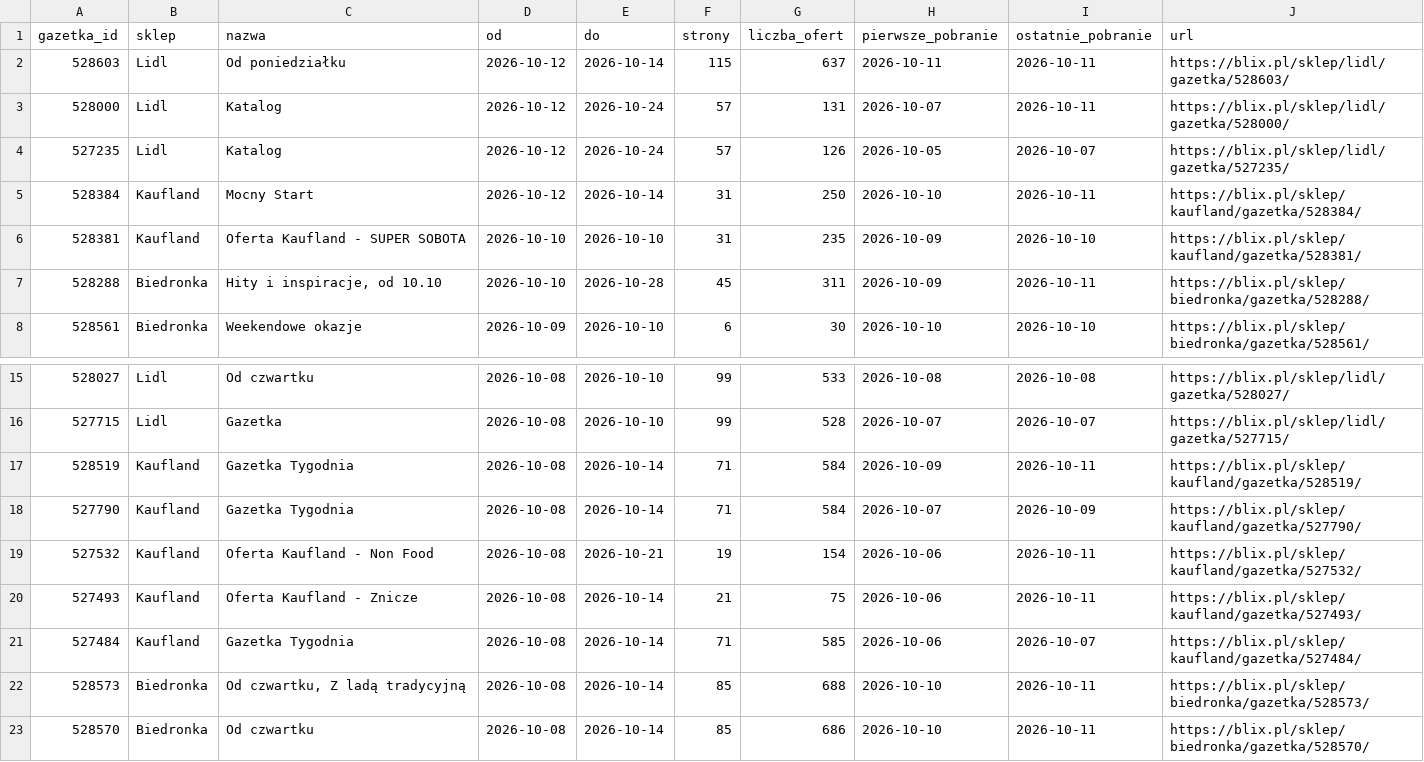
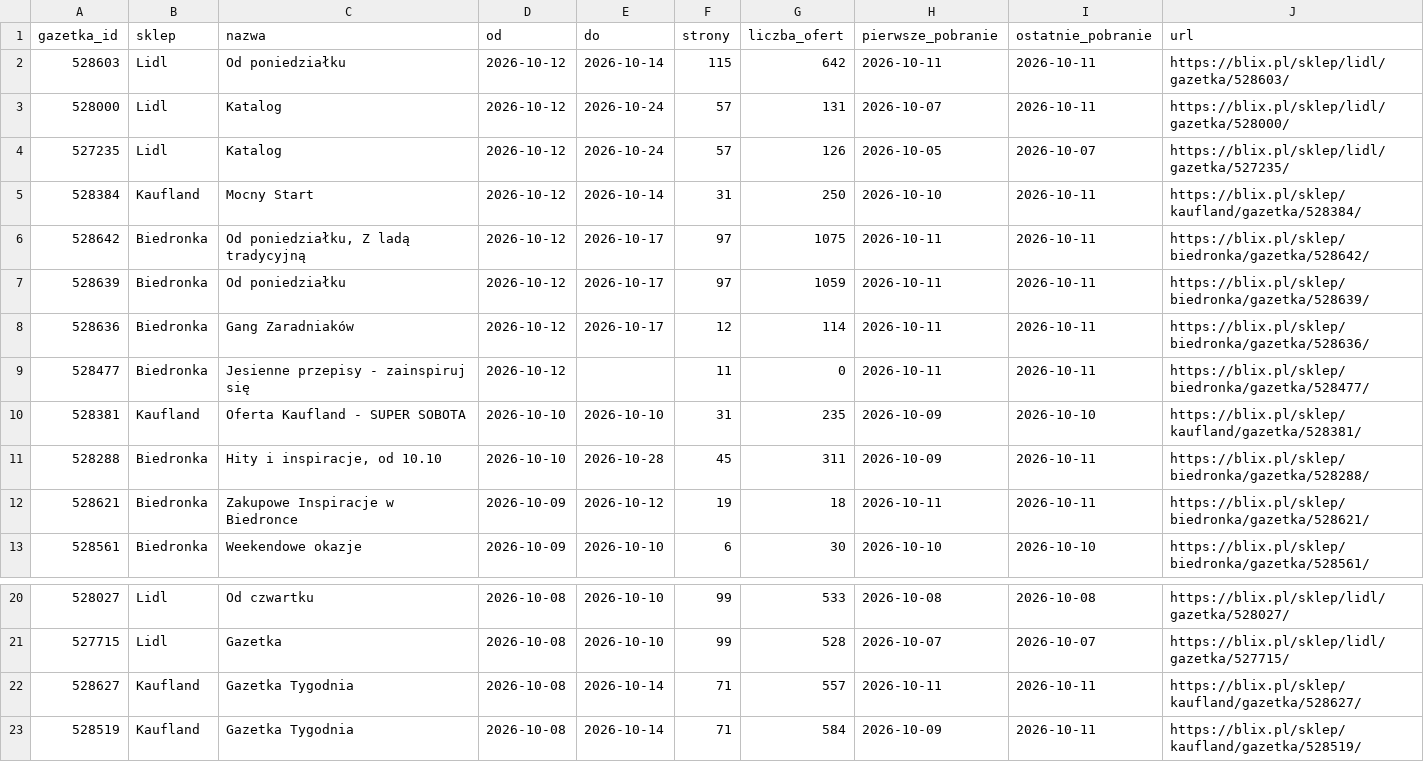
Before and after one commit to LivingMummy/gazetki, a CSV file: data/gazetki.csv, drawn as a sheet; only a part is shown, gaps mark what is left out; the shorter side is filled out with more unchanged rows.

```diff
--- a/data/gazetki.csv
+++ b/data/gazetki.csv
@@ -1,3 +1,3 @@
 gazetka_id,sklep,nazwa,od,do,strony,liczba_ofert,pierwsze_pobranie,ostatnie_pobranie,url
-528603,Lidl,Od poniedziałku,2026-10-12,2026-10-14,115,637,2026-10-11,2026-10-11,https://blix.pl/sklep/lidl/gazetka/528603/
+528603,Lidl,Od poniedziałku,2026-10-12,2026-10-14,115,642,2026-10-11,2026-10-11,https://blix.pl/sklep/lidl/gazetka/528603/
 528000,Lidl,Katalog,2026-10-12,2026-10-24,57,131,2026-10-07,2026-10-11,https://blix.pl/sklep/lidl/gazetka/528000/
@@ -5,4 +5,9 @@ gazetka_id,sklep,nazwa,od,do,strony,liczba_ofert,pierwsze_pobranie,ostatnie_pobr
 528384,Kaufland,Mocny Start,2026-10-12,2026-10-14,31,250,2026-10-10,2026-10-11,https://blix.pl/sklep/kaufland/gazetka/528384/
+528642,Biedronka,"Od poniedziałku, Z ladą tradycyjną",2026-10-12,2026-10-17,97,1075,2026-10-11,2026-10-11,https://blix.pl/sklep/biedronka/gazetka/528642/
+528639,Biedronka,Od poniedziałku,2026-10-12,2026-10-17,97,1059,2026-10-11,2026-10-11,https://blix.pl/sklep/biedronka/gazetka/528639/
+528636,Biedronka,Gang Zaradniaków,2026-10-12,2026-10-17,12,114,2026-10-11,2026-10-11,https://blix.pl/sklep/biedronka/gazetka/528636/
+528477,Biedronka,Jesienne przepisy - zainspiruj się,2026-10-12,,11,0,2026-10-11,2026-10-11,https://blix.pl/sklep/biedronka/gazetka/528477/
 528381,Kaufland,Oferta Kaufland - SUPER SOBOTA,2026-10-10,2026-10-10,31,235,2026-10-09,2026-10-10,https://blix.pl/sklep/kaufland/gazetka/528381/
 528288,Biedronka,"Hity i inspiracje, od 10.10",2026-10-10,2026-10-28,45,311,2026-10-09,2026-10-11,https://blix.pl/sklep/biedronka/gazetka/528288/
+528621,Biedronka,Zakupowe Inspiracje w Biedronce,2026-10-09,2026-10-12,19,18,2026-10-11,2026-10-11,https://blix.pl/sklep/biedronka/gazetka/528621/
 528561,Biedronka,Weekendowe okazje,2026-10-09,2026-10-10,6,30,2026-10-10,2026-10-10,https://blix.pl/sklep/biedronka/gazetka/528561/
@@ -16,2 +21,3 @@ gazetka_id,sklep,nazwa,od,do,strony,liczba_ofert,pierwsze_pobranie,ostatnie_pobr
 527715,Lidl,Gazetka,2026-10-08,2026-10-10,99,528,2026-10-07,2026-10-07,https://blix.pl/sklep/lidl/gazetka/527715/
+528627,Kaufland,Gazetka Tygodnia,2026-10-08,2026-10-14,71,557,2026-10-11,2026-10-11,https://blix.pl/sklep/kaufland/gazetka/528627/
 528519,Kaufland,Gazetka Tygodnia,2026-10-08,2026-10-14,71,584,2026-10-09,2026-10-11,https://blix.pl/sklep/kaufland/gazetka/528519/
```
Also changed, not shown: 1 other file.
